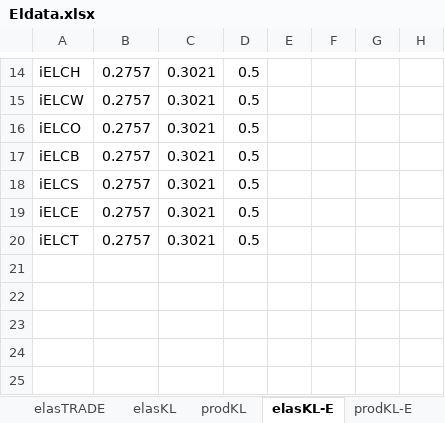
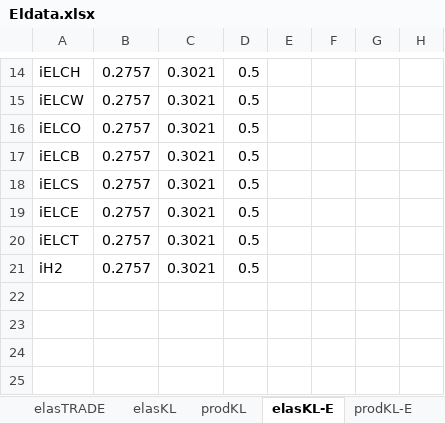
Before and after one commit to TNO/EXIOMOD-open, an Excel workbook: project_open_entrance/00_base_model_setup/data/Eldata.xlsx, sheet elasKL-E, drawn as a sheet; only a part is shown, gaps mark what is left out; values as stored, in another font and other column widths than the file's, no borders; the diff names each change by its address in the sheet, - before the commit and + after, or states it on an @@ line.

```diff
--- a/project_open_entrance/00_base_model_setup/data/Eldata.xlsx (sheet elasKL-E)
+++ b/project_open_entrance/00_base_model_setup/data/Eldata.xlsx (sheet elasKL-E)
-A21: (empty)
+A21: iH2
-B21: (empty)
+B21: 0.2757
-C21: (empty)
+C21: 0.3021
-D21: (empty)
+D21: 0.5
```
Also changed, not shown: sheet prodKL-E, sheet prodKL, sheet elasKL, project_open_entrance/02_project_model_setup/data/prodKL.xlsx, 12 other files.
